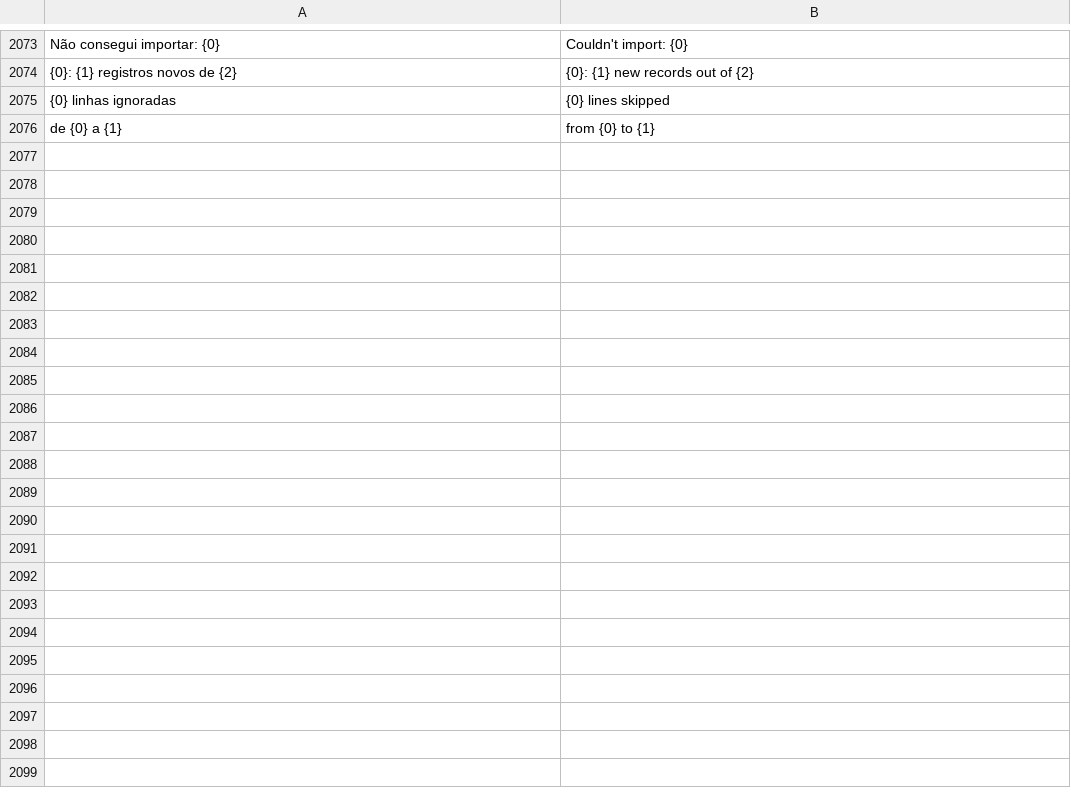
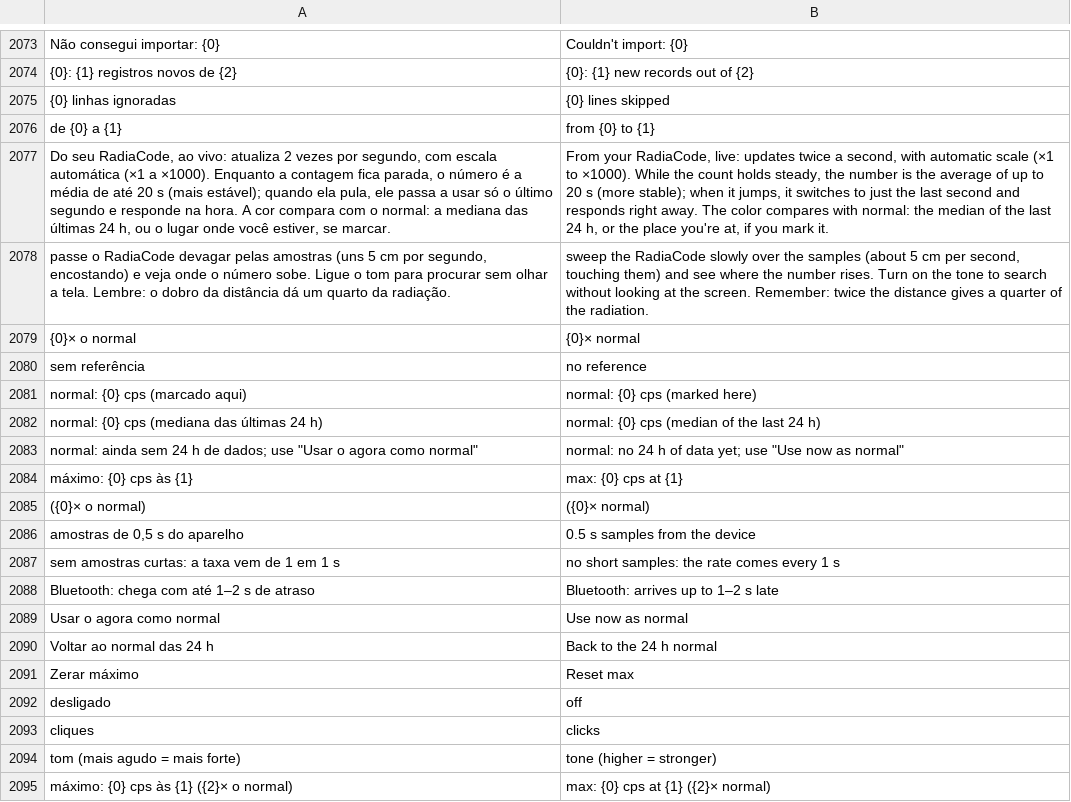
Before and after one commit to matheusAFreitas/radlog, a TSV file: internal/i18n/en.tsv, drawn as a sheet; only a part is shown, gaps mark what is left out; the diff names each change by its address in the sheet, - before the commit and + after, or states it on an @@ line.

```diff
--- a/internal/i18n/en.tsv
+++ b/internal/i18n/en.tsv
+row 2077: Do seu RadiaCode, ao vivo: atualiza 2 vezes por segundo, com escala automática (×1 a ×1000). Enquanto a contagem fica parada, o número é a média de até 20 s (mais estável); quando ela pula, ele passa a usar só o último segundo e responde na hora. A cor compara com o normal: a mediana das últimas 24 h, ou o lugar onde você estiver, se marcar. | From your RadiaCode, live: updates twice a second, with automatic scale (×1 to ×1000). While the count holds steady, the number is the average of up to 20 s (more stable); when it jumps, it switches to just the last second and responds right away. The color compares with normal: the median of the last 24 h, or the place you're at, if you mark it.
+row 2078: passe o RadiaCode devagar pelas amostras (uns 5 cm por segundo, encostando) e veja onde o número sobe. Ligue o tom para procurar sem olhar a tela. Lembre: o dobro da distância dá um quarto da radiação. | sweep the RadiaCode slowly over the samples (about 5 cm per second, touching them) and see where the number rises. Turn on the tone to search without looking at the screen. Remember: twice the distance gives a quarter of the radiation.
+row 2079: {0}× o normal | {0}× normal
+row 2080: sem referência | no reference
+row 2081: normal: {0} cps (marcado aqui) | normal: {0} cps (marked here)
+row 2082: normal: {0} cps (mediana das últimas 24 h) | normal: {0} cps (median of the last 24 h)
+row 2083: normal: ainda sem 24 h de dados; use "Usar o agora como normal" | normal: no 24 h of data yet; use "Use now as normal"
+row 2084: máximo: {0} cps às {1} | max: {0} cps at {1}
+row 2085: ({0}× o normal) | ({0}× normal)
+row 2086: amostras de 0,5 s do aparelho | 0.5 s samples from the device
+row 2087: sem amostras curtas: a taxa vem de 1 em 1 s | no short samples: the rate comes every 1 s
+row 2088: Bluetooth: chega com até 1–2 s de atraso | Bluetooth: arrives up to 1–2 s late
+row 2089: Usar o agora como normal | Use now as normal
+row 2090: Voltar ao normal das 24 h | Back to the 24 h normal
+row 2091: Zerar máximo | Reset max
+row 2092: desligado | off
+row 2093: cliques | clicks
+row 2094: tom (mais agudo = mais forte) | tone (higher = stronger)
+row 2095: máximo: {0} cps às {1} ({2}× o normal) | max: {0} cps at {1} ({2}× normal)
```
Also changed, not shown: 11 other files.
